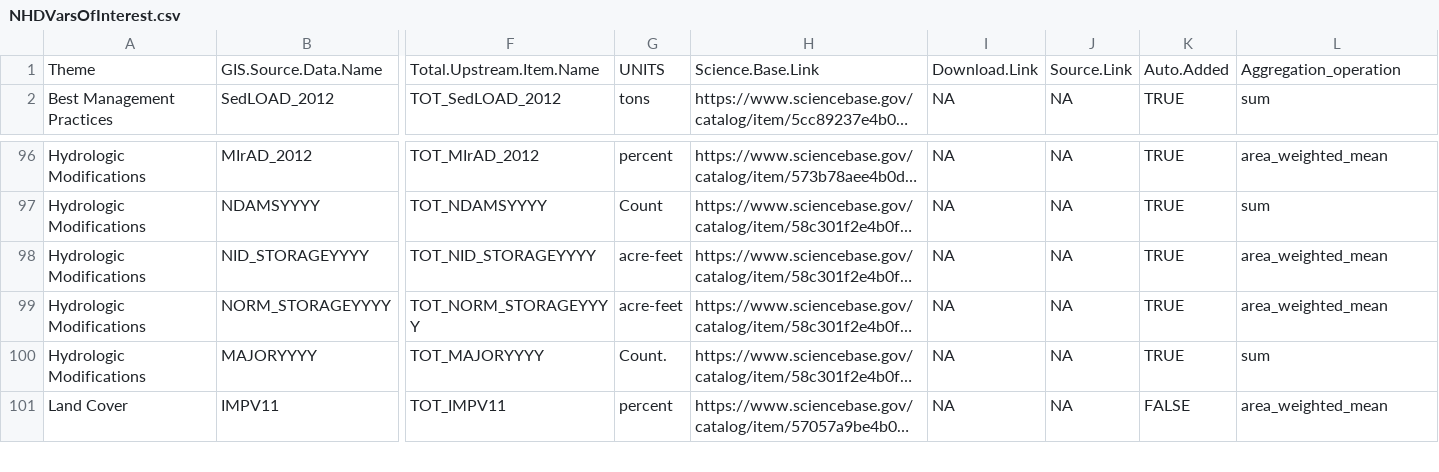
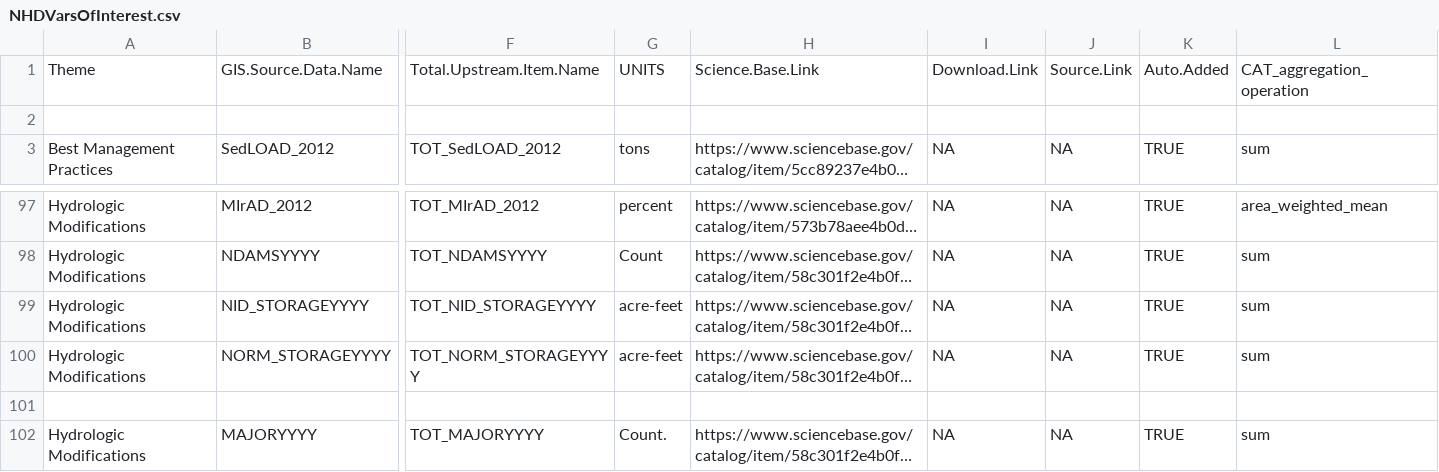
Before and after one commit to USGS-R/drb-inland-salinity-ml, a CSV file: 1_fetch/in/NHDVarsOfInterest.csv, drawn as a sheet; only a part is shown, gaps mark what is left out; the shorter side is filled out with more unchanged rows; long unchanged cells end in …; addresses are those after the commit; rows hold the shown columns only; the diff names each change by its address in the sheet, - before the commit and + after, or states it on an @@ line.

Commit message:
"CAT_aggregation_operation"; "sum" op for dam storage

```diff
--- a/1_fetch/in/NHDVarsOfInterest.csv
+++ b/1_fetch/in/NHDVarsOfInterest.csv
-L1: Aggregation_operation
+L1: CAT_aggregation_operation
+row 2: (empty)
-L99:L100: area_weighted_mean
+L99:L100: sum
+row 101: (empty)
```
